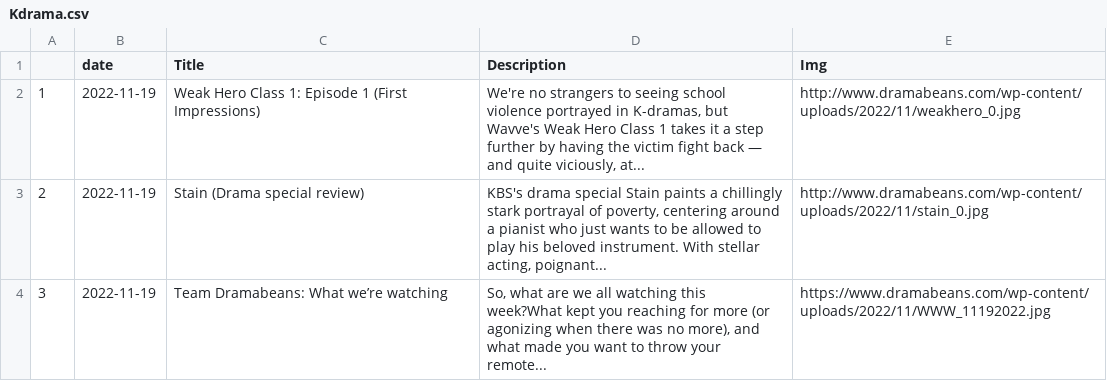
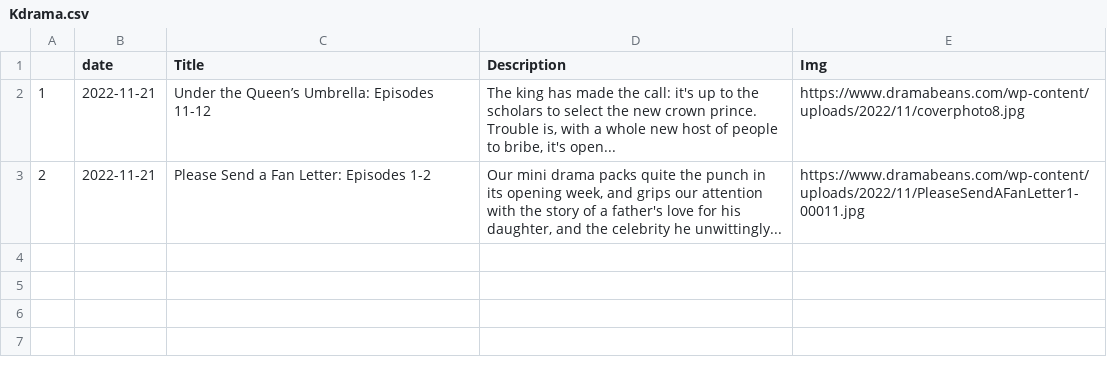
Before and after one commit to adlinakhair/tweet-bot, a CSV file: data/Kdrama.csv, drawn as a sheet.

```diff
--- a/data/Kdrama.csv
+++ b/data/Kdrama.csv
@@ -1,4 +1,3 @@
 "","date","Title","Description","Img"
-"1",2022-11-19,"Weak Hero Class 1: Episode 1 (First Impressions)","We're no strangers to seeing school violence portrayed in K-dramas, but Wavve's Weak Hero Class 1 takes it a step further by having the victim fight back — and quite viciously, at...","http://www.dramabeans.com/wp-content/uploads/2022/11/weakhero_0.jpg"
-"2",2022-11-19,"Stain (Drama special review)","KBS's drama special Stain paints a chillingly stark portrayal of poverty, centering around a pianist who just wants to be allowed to play his beloved instrument. With stellar acting, poignant...","http://www.dramabeans.com/wp-content/uploads/2022/11/stain_0.jpg"
-"3",2022-11-19,"Team Dramabeans: What we’re watching","So, what are we all watching this week?What kept you reaching for more (or agonizing when there was no more), and what made you want to throw your remote...","https://www.dramabeans.com/wp-content/uploads/2022/11/WWW_11192022.jpg"
+"1",2022-11-21,"Under the Queen’s Umbrella: Episodes 11-12","The king has made the call: it's up to the scholars to select the new crown prince. Trouble is, with a whole new host of people to bribe, it's open...","https://www.dramabeans.com/wp-content/uploads/2022/11/coverphoto8.jpg"
+"2",2022-11-21,"Please Send a Fan Letter: Episodes 1-2","Our mini drama packs quite the punch in its opening week, and grips our attention with the story of a father's love for his daughter, and the celebrity he unwittingly...","https://www.dramabeans.com/wp-content/uploads/2022/11/PleaseSendAFanLetter1-00011.jpg"
```
Also changed, not shown: 1 other file.
